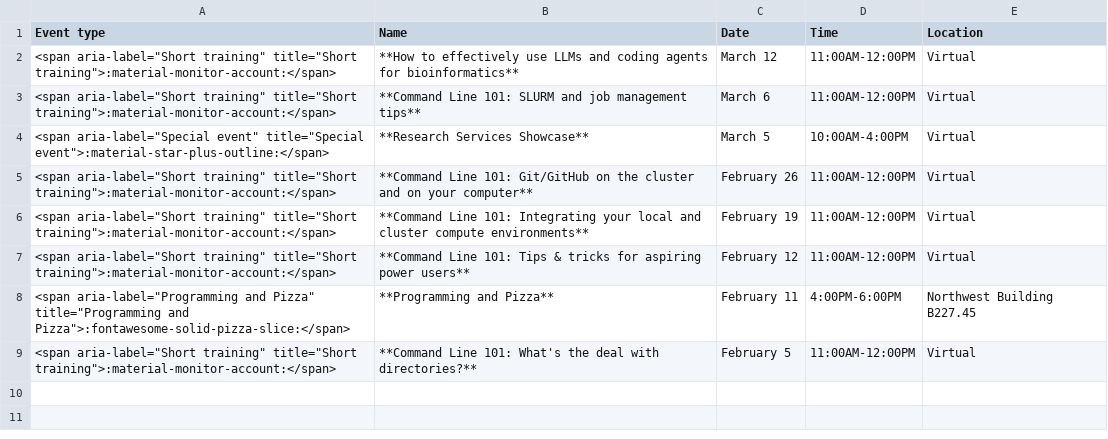
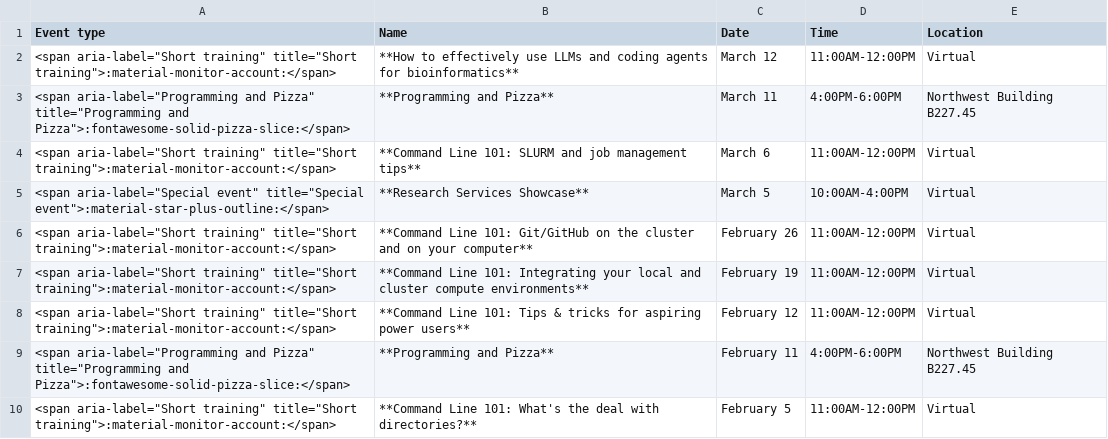
Before and after one commit to harvardinformatics/informatics-website, a CSV file: data/previous-events/2026-events.csv, drawn as a sheet; the diff names each change by its address in the sheet, - before the commit and + after, or states it on an @@ line.

Commit message:
llm slides, copyright, prev events, typos, agents.md

```diff
--- a/data/previous-events/2026-events.csv
+++ b/data/previous-events/2026-events.csv
+row 3: <span aria-label="Programming and Pizza" title="Programming and Pizza">:fontawesome-solid-pizza-slice:</span> | **Programming and Pizza** | March 11 | 4:00PM-6:00PM | Northwest Building B227.45
```
Also changed, not shown: 3 other files.
